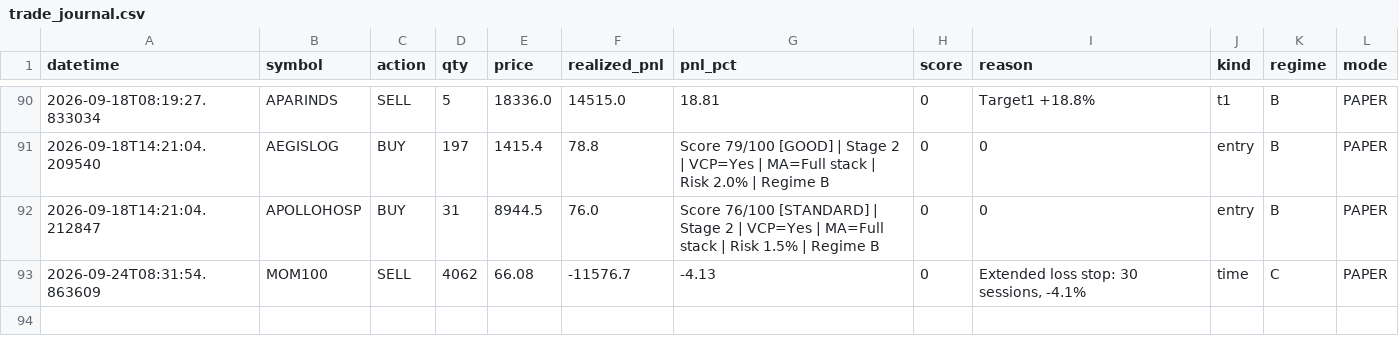
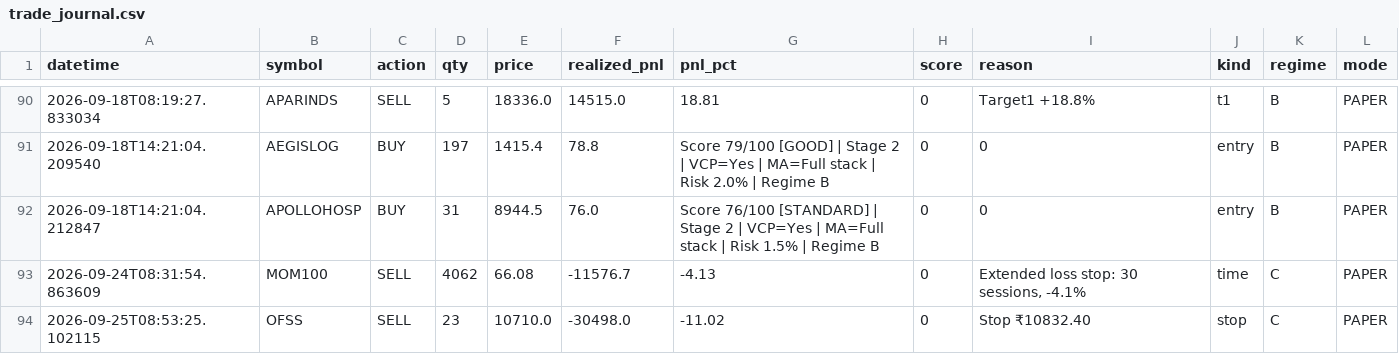
Before and after one commit to Pilluster/Paper-Trading, a CSV file: reports/trade_journal.csv, drawn as a sheet; only a part is shown, gaps mark what is left out.

```diff
--- a/reports/trade_journal.csv
+++ b/reports/trade_journal.csv
@@ -93 +93,2 @@ datetime,symbol,action,qty,price,realized_pnl,pnl_pct,score,reason,kind,regime,m
 2026-09-24T08:31:54.863609,MOM100,SELL,4062,66.08,-11576.7,-4.13,0,"Extended loss stop: 30 sessions, -4.1%",time,C,PAPER
+2026-09-25T08:53:25.102115,OFSS,SELL,23,10710.0,-30498.0,-11.02,0,Stop ₹10832.40,stop,C,PAPER
```
Also changed, not shown: 3 other files.
